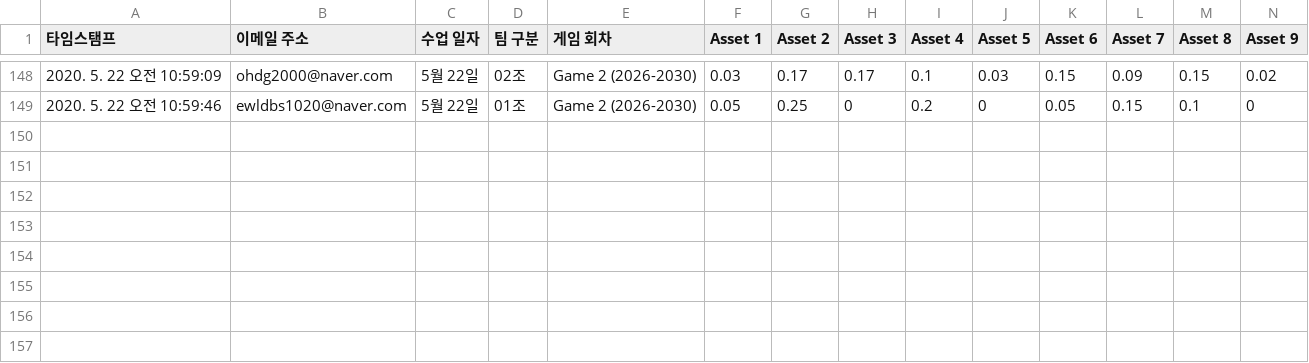
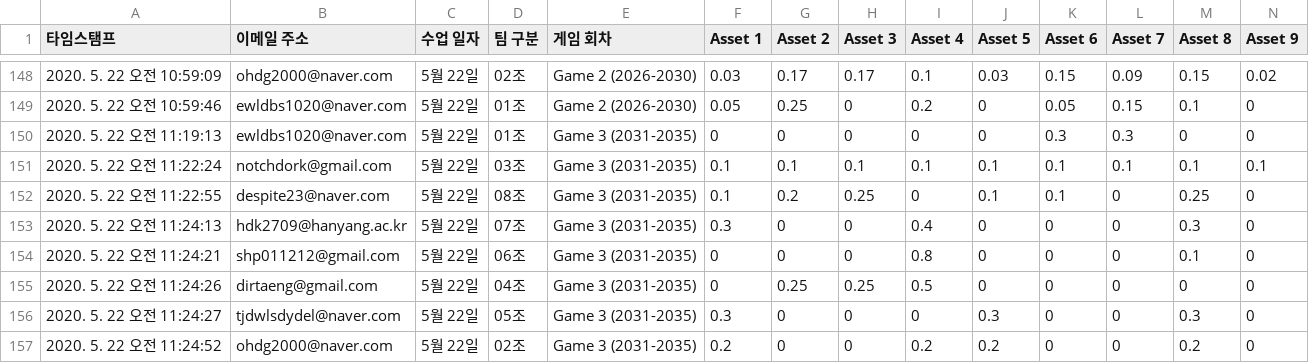
Before and after one commit to jkyu126/work, a CSV file: 04_project_based_learning/20200522/response/response.csv, drawn as a sheet; only a part is shown, gaps mark what is left out; rows hold the shown columns only; the diff names each change by its address in the sheet, - before the commit and + after, or states it on an @@ line.

```diff
--- a/04_project_based_learning/20200522/response/response.csv
+++ b/04_project_based_learning/20200522/response/response.csv
+row 150: 2020. 5. 22 오전 11:19:13 | ewldbs1020@naver.com | 5월 22일 | 01조 | Game 3 (2031-2035) | 0 | 0 | 0 | 0 | 0 | 0.3 | 0.3 | 0 | 0
+row 151: 2020. 5. 22 오전 11:22:24 | notchdork@gmail.com | 5월 22일 | 03조 | Game 3 (2031-2035) | 0.1 | 0.1 | 0.1 | 0.1 | 0.1 | 0.1 | 0.1 | 0.1 | 0.1
+row 152: 2020. 5. 22 오전 11:22:55 | despite23@naver.com | 5월 22일 | 08조 | Game 3 (2031-2035) | 0.1 | 0.2 | 0.25 | 0 | 0.1 | 0.1 | 0 | 0.25 | 0
+row 153: 2020. 5. 22 오전 11:24:13 | hdk2709@hanyang.ac.kr | 5월 22일 | 07조 | Game 3 (2031-2035) | 0.3 | 0 | 0 | 0.4 | 0 | 0 | 0 | 0.3 | 0
+row 154: 2020. 5. 22 오전 11:24:21 | shp011212@gmail.com | 5월 22일 | 06조 | Game 3 (2031-2035) | 0 | 0 | 0 | 0.8 | 0 | 0 | 0 | 0.1 | 0
+row 155: 2020. 5. 22 오전 11:24:26 | dirtaeng@gmail.com | 5월 22일 | 04조 | Game 3 (2031-2035) | 0 | 0.25 | 0.25 | 0.5 | 0 | 0 | 0 | 0 | 0
+row 156: 2020. 5. 22 오전 11:24:27 | tjdwlsdydel@naver.com | 5월 22일 | 05조 | Game 3 (2031-2035) | 0.3 | 0 | 0 | 0 | 0.3 | 0 | 0 | 0.3 | 0
+row 157: 2020. 5. 22 오전 11:24:52 | ohdg2000@naver.com | 5월 22일 | 02조 | Game 3 (2031-2035) | 0.2 | 0 | 0 | 0.2 | 0.2 | 0 | 0 | 0.2 | 0
```
Also changed, not shown: 4 other files.
